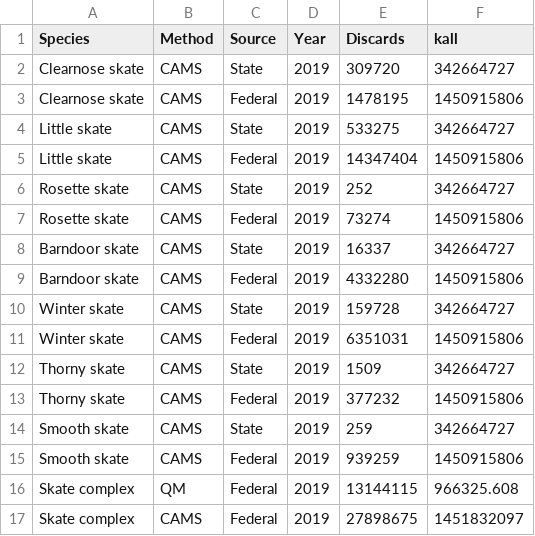
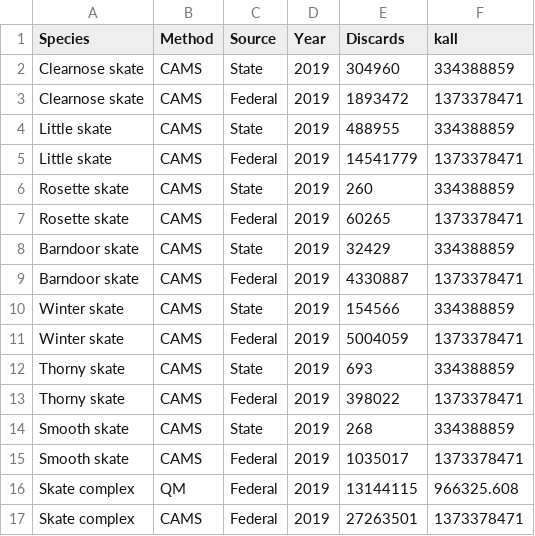
Before and after one commit to noaa-garfo/discaRd, a CSV file: CAMS/MODULES/MAY/Skate_comparisons.csv, drawn as a sheet.

```diff
--- a/CAMS/MODULES/MAY/Skate_comparisons.csv
+++ b/CAMS/MODULES/MAY/Skate_comparisons.csv
@@ -1,17 +1,17 @@
 Species,Method,Source,Year,Discards,kall
-Clearnose skate,CAMS,State,2019,309720,342664727
-Clearnose skate,CAMS,Federal,2019,1478195,1450915806
-Little skate,CAMS,State,2019,533275,342664727
-Little skate,CAMS,Federal,2019,14347404,1450915806
-Rosette skate,CAMS,State,2019,252,342664727
-Rosette skate,CAMS,Federal,2019,73274,1450915806
-Barndoor skate,CAMS,State,2019,16337,342664727
-Barndoor skate,CAMS,Federal,2019,4332280,1450915806
-Winter skate,CAMS,State,2019,159728,342664727
-Winter skate,CAMS,Federal,2019,6351031,1450915806
-Thorny skate,CAMS,State,2019,1509,342664727
-Thorny skate,CAMS,Federal,2019,377232,1450915806
-Smooth skate,CAMS,State,2019,259,342664727
-Smooth skate,CAMS,Federal,2019,939259,1450915806
+Clearnose skate,CAMS,State,2019,304960,334388859
+Clearnose skate,CAMS,Federal,2019,1893472,1373378471
+Little skate,CAMS,State,2019,488955,334388859
+Little skate,CAMS,Federal,2019,14541779,1373378471
+Rosette skate,CAMS,State,2019,260,334388859
+Rosette skate,CAMS,Federal,2019,60265,1373378471
+Barndoor skate,CAMS,State,2019,32429,334388859
+Barndoor skate,CAMS,Federal,2019,4330887,1373378471
+Winter skate,CAMS,State,2019,154566,334388859
+Winter skate,CAMS,Federal,2019,5004059,1373378471
+Thorny skate,CAMS,State,2019,693,334388859
+Thorny skate,CAMS,Federal,2019,398022,1373378471
+Smooth skate,CAMS,State,2019,268,334388859
+Smooth skate,CAMS,Federal,2019,1035017,1373378471
 Skate complex,QM,Federal,2019,13144115,966325.608
-Skate complex,CAMS,Federal,2019,27898675,1451832097
+Skate complex,CAMS,Federal,2019,27263501,1373378471
```
Also changed, not shown: CAMS/MODULES/MAY/Hake_comparisons.csv, CAMS/MODULES/NOVEMBER/November_comparisons.csv, 12 other files.
